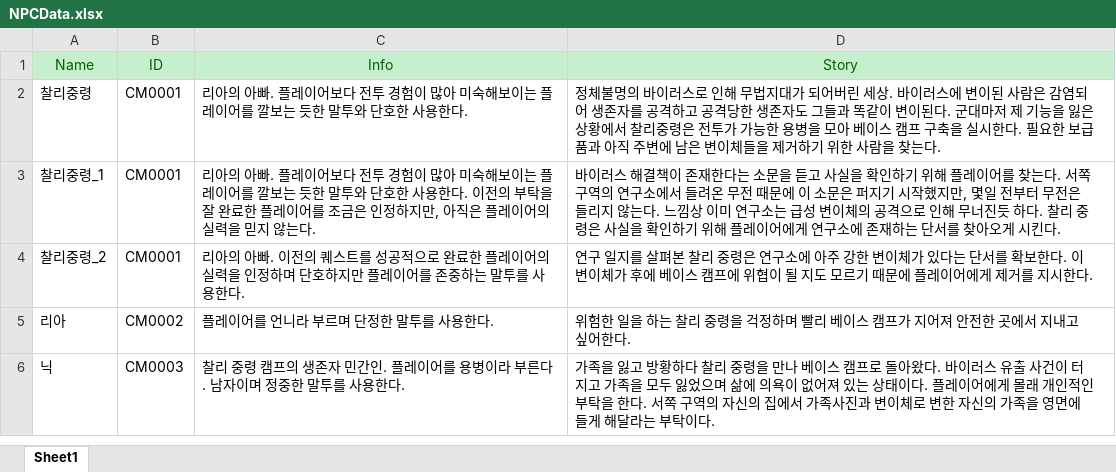
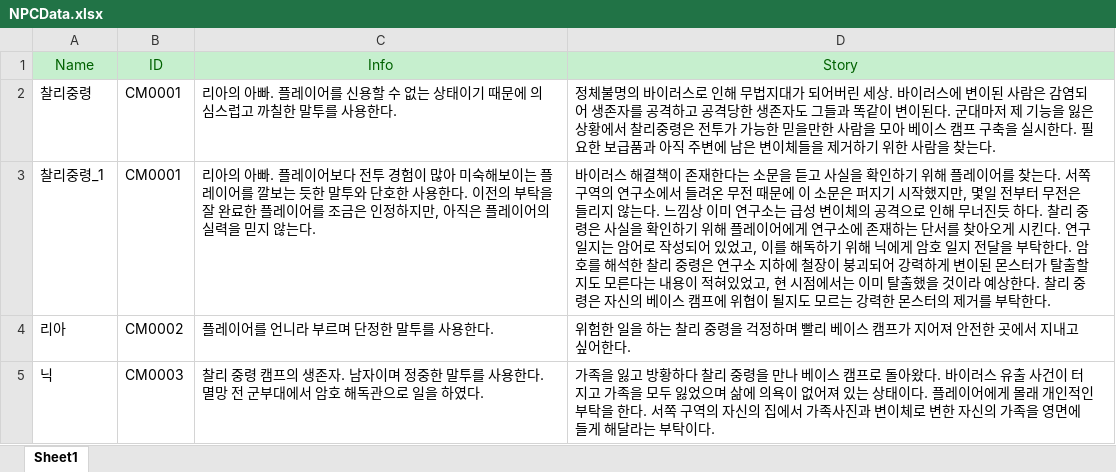
Before and after one commit to Hyoung-Seok/ChatAPI_QuestGenerator, an Excel workbook: Assets/_ExcelData/NPCData.xlsx, sheet Sheet1, drawn as a sheet; values as stored, in another font and other column widths than the file's, no borders; removed rows and columns are numbered as before the commit, all else as after; the diff names each change by its address in the sheet, - before the commit and + after, or states it on an @@ line.

```diff
--- a/Assets/_ExcelData/NPCData.xlsx (sheet Sheet1)
+++ b/Assets/_ExcelData/NPCData.xlsx (sheet Sheet1)
-C2 (Info): …플레이어보다 전투 경험이 많아 미숙해보이는 플레이어를 깔보는 듯한 말투와 단호한 사용한…
+C2 (Info): …플레이어를 신용할 수 없는 상태이기 때문에 의심스럽고 까칠한 말투를 사용한…
-D2 (Story): …가능한 용병을 모아…
+D2 (Story): …가능한 믿을만한 사람을 모아…
-D3 (Story): …시킨다.
+D3 (Story): …시킨다. 연구 일지는 암어로 작성되어 있었고, 이를 해독하기 위해 닉에게 암호 일지 전달을 부탁한다. 암호를 해석한 찰리 중령은 연구소 지하에 철장이 붕괴되어 강력하게 변이된 몬스터가 탈출할지도 모른다는 내용이 적혀있었고, 현 시점에서는 이미 탈출했을 것이라 예상한다. 찰리 중령은 자신의 베이스 캠프에 위협이 될지도 모르는 강력한 몬스터의 제거를 부탁한다.
-row 4: 찰리중령_2 | CM0001 | 리아의 아빠. 이전의 퀘스트를 성공적으로 완료한 플레이어의 실력을 인정하며 단호하지만 플레이어를 존중하는 말투를 사용한다. | 연구 일지를 살펴본 찰리 중령은 연구소에 아주 강한 변이체가 있다는 단서를 확보한다. 이 변이체가 후에 베이스 캠프에 위협이 될 지도 모르기 때문에 플레이어에게 제거를 지시한다.
-C5 (Info): …생존자 민간인. 플레이어를 용병이라 부른다. 남자이며 정중한 말투를 사용한다.
+C5 (Info): …생존자. 남자이며 정중한 말투를 사용한다. 멸망 전 군부대에서 암호 해독관으로 일을 하였다.
```
Also changed, not shown: Assets/_ExcelData/MonsterData.xlsx, Assets/_ExcelData/QuestTable.xlsx, 16 other files.
